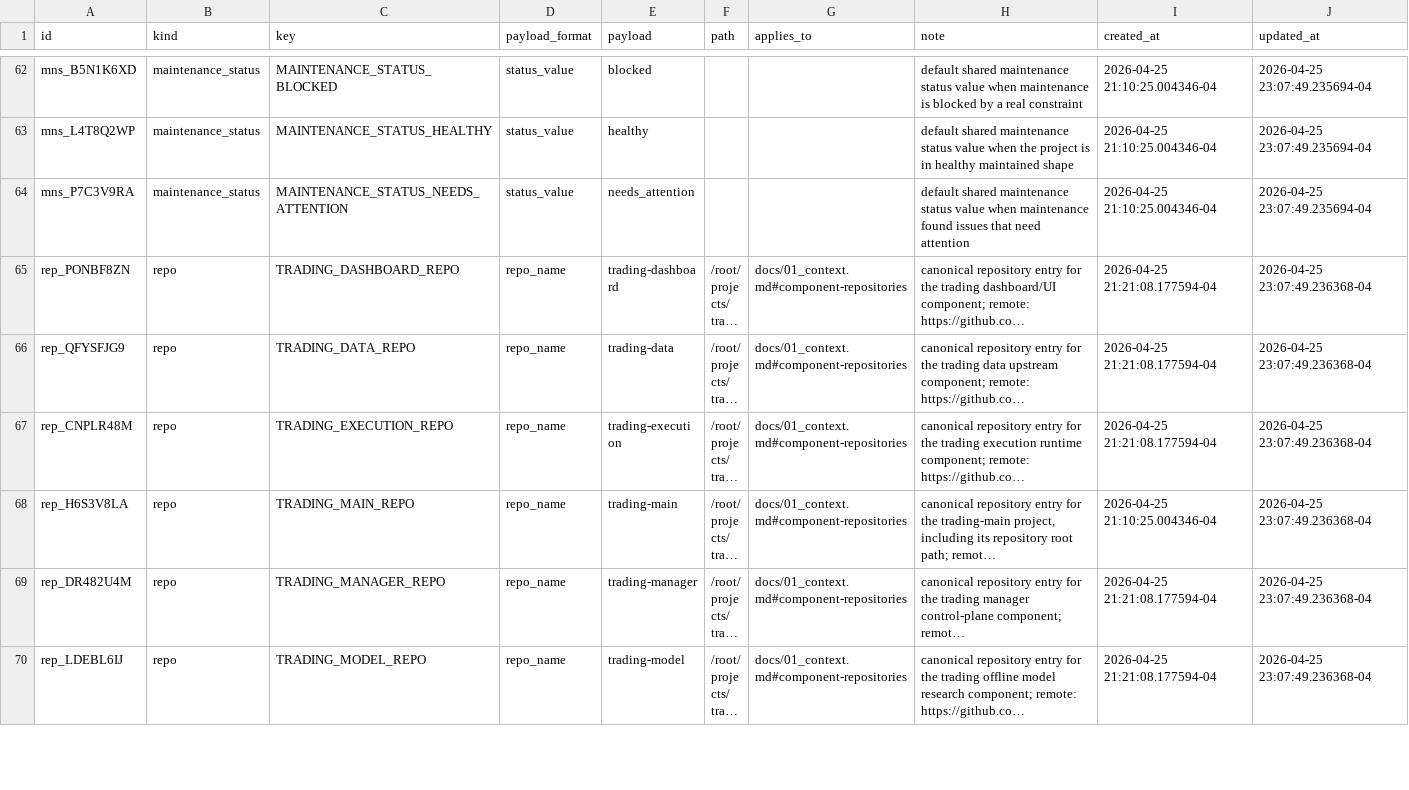
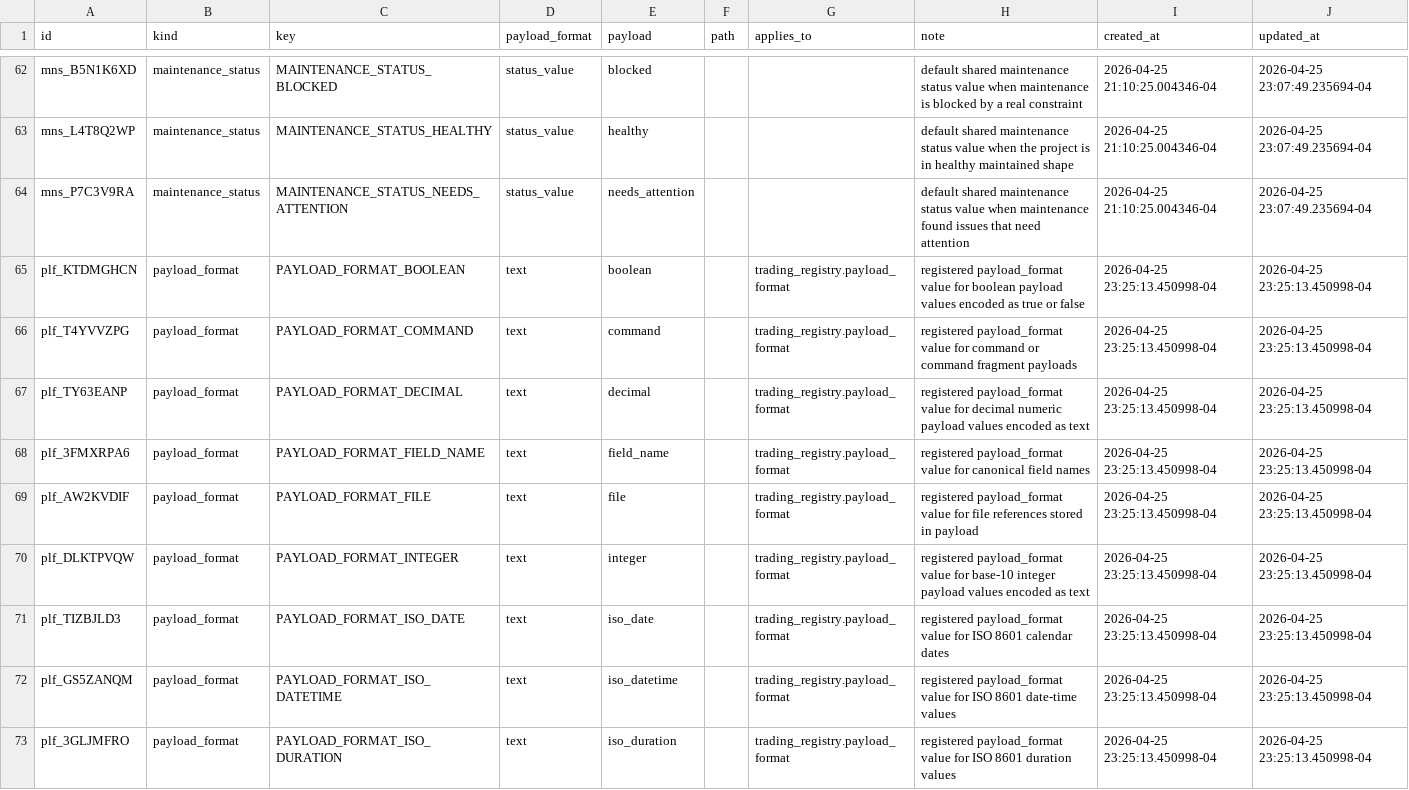
Before and after one commit to gilmore307/trading-manager, a CSV file: registry/current.csv, drawn as a sheet; only a part is shown, gaps mark what is left out; the shorter side is filled out with more unchanged rows; long unchanged cells end in …; the diff covers the shown part only.

Commit message:
Register payload format vocabulary

```diff
--- a/registry/current.csv
+++ b/registry/current.csv
@@ -64 +64,10 @@ mns_L4T8Q2WP,maintenance_status,MAINTENANCE_STATUS_HEALTHY,status_value,healthy,
 mns_P7C3V9RA,maintenance_status,MAINTENANCE_STATUS_NEEDS_ATTENTION,status_value,needs_attention,,,default shared maintenance status value when maintenance found issues that need attention,2026-04-25 21:10:25.004346-04,2026-04-25 23:07:49.235694-04
+plf_KTDMGHCN,payload_format,PAYLOAD_FORMAT_BOOLEAN,text,boolean,,trading_registry.payload_format,registered payload_format value for boolean payload values encoded as true or false,2026-04-25 23:25:13.450998-04,2026-04-25 23:25:13.450998-04
+plf_T4YVVZPG,payload_format,PAYLOAD_FORMAT_COMMAND,text,command,,trading_registry.payload_format,registered payload_format value for command or command fragment payloads,2026-04-25 23:25:13.450998-04,2026-04-25 23:25:13.450998-04
+plf_TY63EANP,payload_format,PAYLOAD_FORMAT_DECIMAL,text,decimal,,trading_registry.payload_format,registered payload_format value for decimal numeric payload values encoded as text,2026-04-25 23:25:13.450998-04,2026-04-25 23:25:13.450998-04
+plf_3FMXRPA6,payload_format,PAYLOAD_FORMAT_FIELD_NAME,text,field_name,,trading_registry.payload_format,registered payload_format value for canonical field names,2026-04-25 23:25:13.450998-04,2026-04-25 23:25:13.450998-04
+plf_AW2KVDIF,payload_format,PAYLOAD_FORMAT_FILE,text,file,,trading_registry.payload_format,registered payload_format value for file references stored in payload,2026-04-25 23:25:13.450998-04,2026-04-25 23:25:13.450998-04
+plf_DLKTPVQW,payload_format,PAYLOAD_FORMAT_INTEGER,text,integer,,trading_registry.payload_format,registered payload_format value for base-10 integer payload values encoded as text,2026-04-25 23:25:13.450998-04,2026-04-25 23:25:13.450998-04
+plf_TIZBJLD3,payload_format,PAYLOAD_FORMAT_ISO_DATE,text,iso_date,,trading_registry.payload_format,registered payload_format value for ISO 8601 calendar dates,2026-04-25 23:25:13.450998-04,2026-04-25 23:25:13.450998-04
+plf_GS5ZANQM,payload_format,PAYLOAD_FORMAT_ISO_DATETIME,text,iso_datetime,,trading_registry.payload_format,registered payload_format value for ISO 8601 date-time values,2026-04-25 23:25:13.450998-04,2026-04-25 23:25:13.450998-04
+plf_3GLJMFRO,payload_format,PAYLOAD_FORMAT_ISO_DURATION,text,iso_duration,,trading_registry.payload_format,registered payload_format value for ISO 8601 duration values,2026-04-25 23:25:13.450998-04,2026-04-25 23:25:13.450998-04
```
Also changed, not shown: 8 added rows elsewhere in this file, 17 other files.
